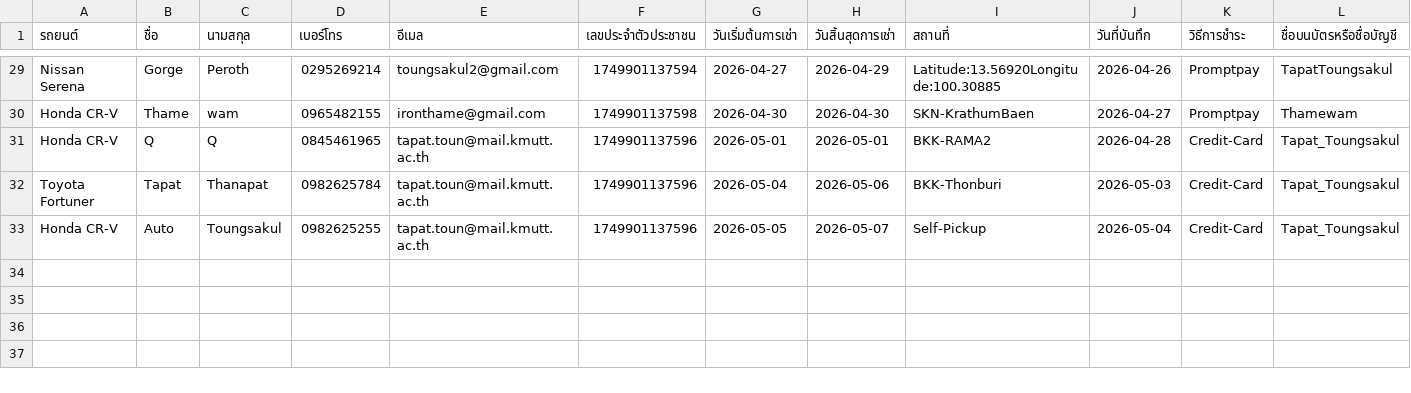
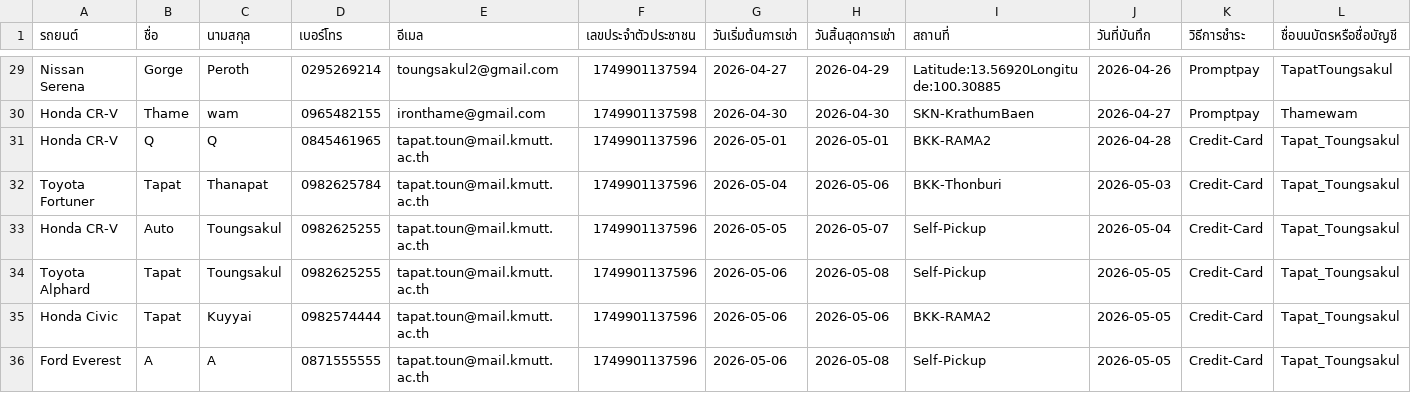
Before and after one commit to Txpxt-xuto/Project-idea, a CSV file: NEW-Website/CUSTOMER.csv, drawn as a sheet; only a part is shown, gaps mark what is left out; rows hold the shown columns only; the diff names each change by its address in the sheet, - before the commit and + after, or states it on an @@ line.

Commit message:
Update CUSTOMER.csv

```diff
--- a/NEW-Website/CUSTOMER.csv
+++ b/NEW-Website/CUSTOMER.csv
+row 34: Toyota Alphard | Tapat | Toungsakul | 0982625255 | tapat.toun@mail.kmutt.ac.th | 1749901137596 | 2026-05-06 | 2026-05-08 | Self-Pickup | 2026-05-05 | Credit-Card | Tapat_Toungsakul
+row 35: Honda Civic | Tapat | Kuyyai | 0982574444 | tapat.toun@mail.kmutt.ac.th | 1749901137596 | 2026-05-06 | 2026-05-06 | BKK-RAMA2 | 2026-05-05 | Credit-Card | Tapat_Toungsakul
+row 36: Ford Everest | A | A | 0871555555 | tapat.toun@mail.kmutt.ac.th | 1749901137596 | 2026-05-06 | 2026-05-08 | Self-Pickup | 2026-05-05 | Credit-Card | Tapat_Toungsakul
```
